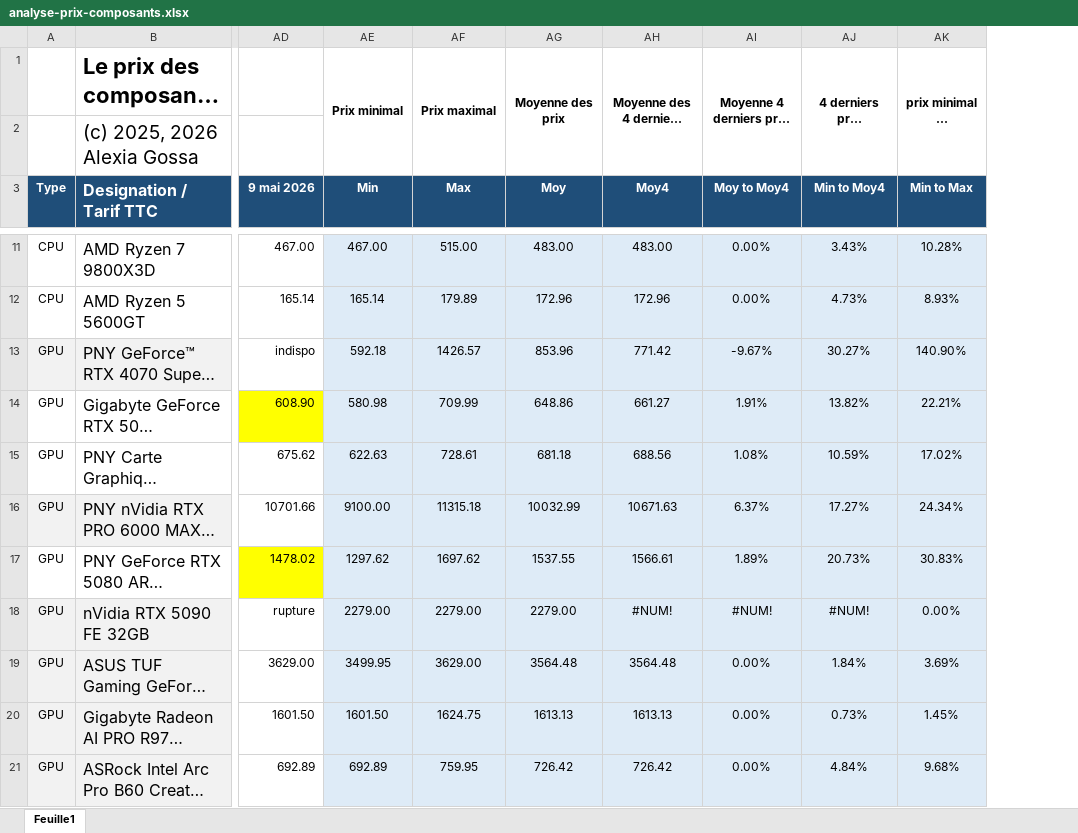
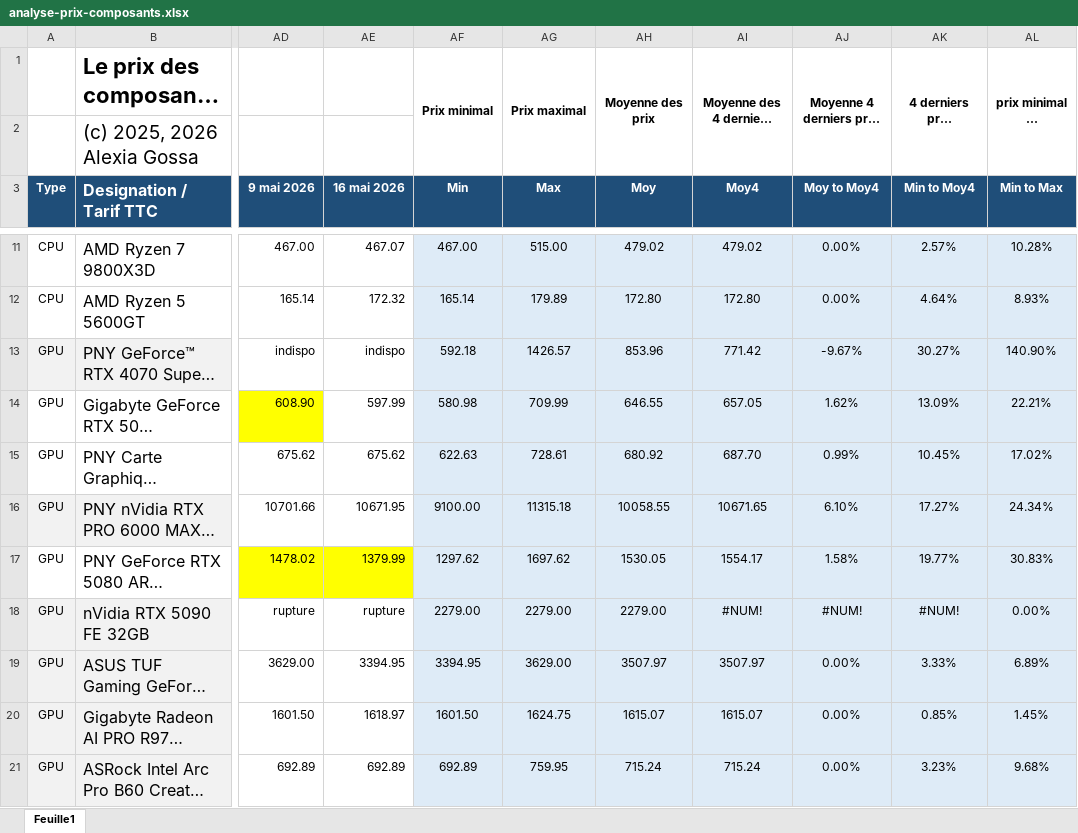
Before and after one commit to AlexiaGossa/PricesOfIT, an Excel workbook: analyse-prix-composants.xlsx, sheet Feuille1, drawn as a sheet; only a part is shown, gaps mark what is left out; long unchanged cells end in …; values as stored, in another font and other column widths than the file's, no borders; addresses are those after the commit; the diff covers the shown part only; the diff names each change by its address in the sheet, - before the commit and + after, or states it on an @@ line.

```diff
--- a/analyse-prix-composants.xlsx (sheet Feuille1)
+++ b/analyse-prix-composants.xlsx (sheet Feuille1)
+column AE (16 mai 2026), rows 11-21: 467.07 | 172.32 | indispo | 597.99 | 675.62 | 10671.95 | 1379.99 | rupture | 3394.95 | 1618.97 | 692.89
-AH11 (Moy): 483.00
+AH11 (Moy): 479.02
-AI11 (Moy4): 483.00
+AI11 (Moy4): 479.02
-AK11 (Min to Moy4): 3.43%
+AK11 (Min to Moy4): 2.57%
-AH12 (Moy): 172.96
+AH12 (Moy): 172.80
-AI12 (Moy4): 172.96
+AI12 (Moy4): 172.80
-AK12 (Min to Moy4): 4.73%
+AK12 (Min to Moy4): 4.64%
-AH14 (Moy): 648.86
+AH14 (Moy): 646.55
-AI14 (Moy4): 661.27
+AI14 (Moy4): 657.05
-AJ14 (Moy to Moy4): 1.91%
+AJ14 (Moy to Moy4): 1.62%
-AK14 (Min to Moy4): 13.82%
+AK14 (Min to Moy4): 13.09%
-AH15 (Moy): 681.18
+AH15 (Moy): 680.92
-AI15 (Moy4): 688.56
+AI15 (Moy4): 687.70
-AJ15 (Moy to Moy4): 1.08%
+AJ15 (Moy to Moy4): 0.99%
-AK15 (Min to Moy4): 10.59%
+AK15 (Min to Moy4): 10.45%
-AH16 (Moy): 10032.99
+AH16 (Moy): 10058.55
-AI16 (Moy4): 10671.63
+AI16 (Moy4): 10671.65
-AJ16 (Moy to Moy4): 6.37%
+AJ16 (Moy to Moy4): 6.10%
-AH17 (Moy): 1537.55
+AH17 (Moy): 1530.05
-AI17 (Moy4): 1566.61
+AI17 (Moy4): 1554.17
-AJ17 (Moy to Moy4): 1.89%
+AJ17 (Moy to Moy4): 1.58%
-AK17 (Min to Moy4): 20.73%
+AK17 (Min to Moy4): 19.77%
-AF19 (Min): 3499.95
+AF19 (Min): 3394.95
-AH19 (Moy): 3564.48
+AH19 (Moy): 3507.97
-AI19 (Moy4): 3564.48
+AI19 (Moy4): 3507.97
-AK19 (Min to Moy4): 1.84%
+AK19 (Min to Moy4): 3.33%
-AL19 (Min to Max): 3.69%
+AL19 (Min to Max): 6.89%
-AH20 (Moy): 1613.13
+AH20 (Moy): 1615.07
-AI20 (Moy4): 1613.13
+AI20 (Moy4): 1615.07
-AK20 (Min to Moy4): 0.73%
+AK20 (Min to Moy4): 0.85%
-AH21 (Moy): 726.42
+AH21 (Moy): 715.24
-AI21 (Moy4): 726.42
+AI21 (Moy4): 715.24
-AK21 (Min to Moy4): 4.84%
+AK21 (Min to Moy4): 3.23%
```
Also changed, not shown: 158 edited cells and cell formats elsewhere in this sheet, formulas that keep their value, 1 other file.
